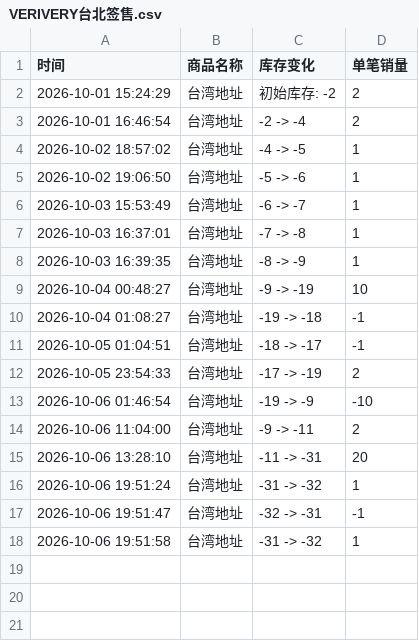
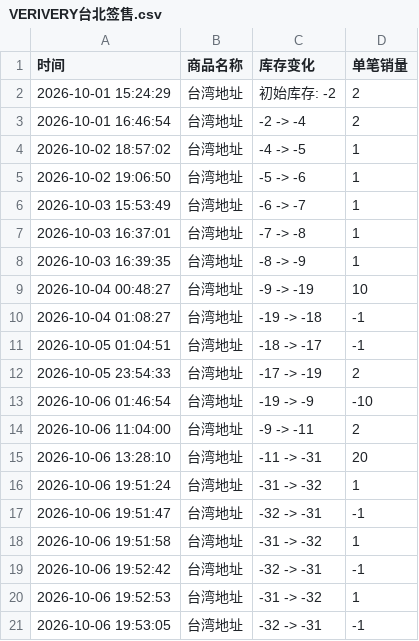
Before and after one commit to Juineii/verivery_km1007, a CSV file: VERIVERY台北签售.csv, drawn as a sheet; the diff names each change by its address in the sheet, - before the commit and + after, or states it on an @@ line.

Commit message:
自动更新数据 2026-10-06 19:53:11

```diff
--- a/VERIVERY台北签售.csv
+++ b/VERIVERY台北签售.csv
+row 19: 2026-10-06 19:52:42 | 台湾地址 | -32 -> -31 | -1
+row 20: 2026-10-06 19:52:53 | 台湾地址 | -31 -> -32 | 1
+row 21: 2026-10-06 19:53:05 | 台湾地址 | -32 -> -31 | -1
```
